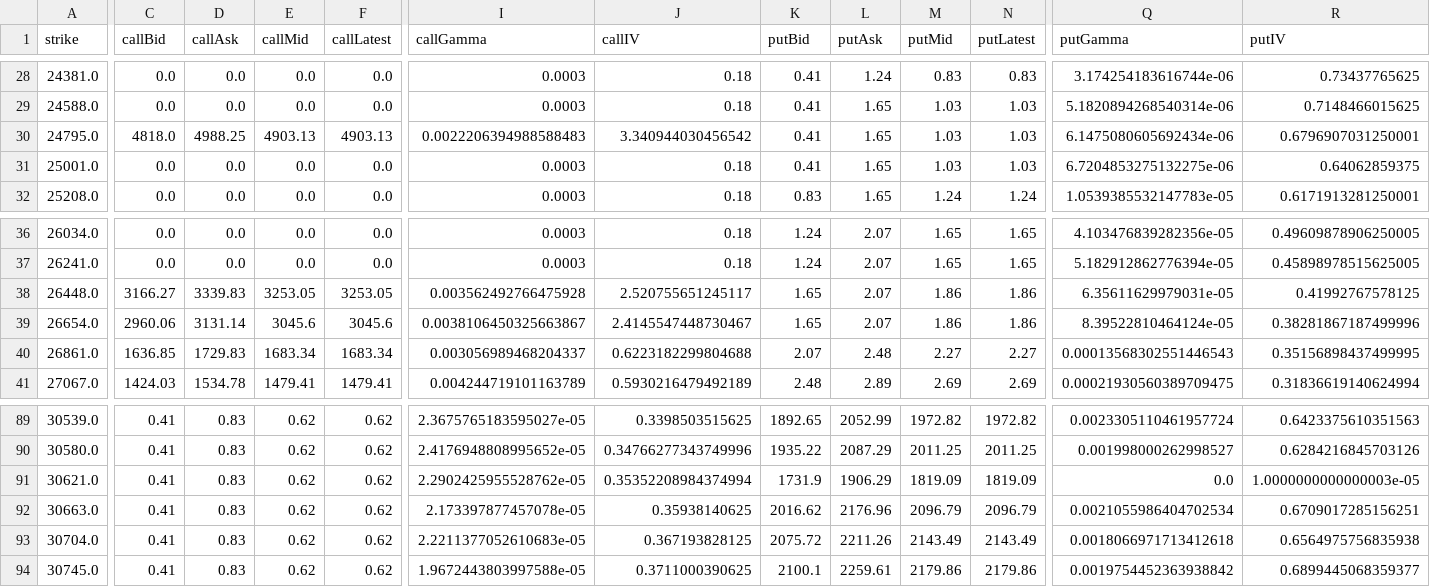
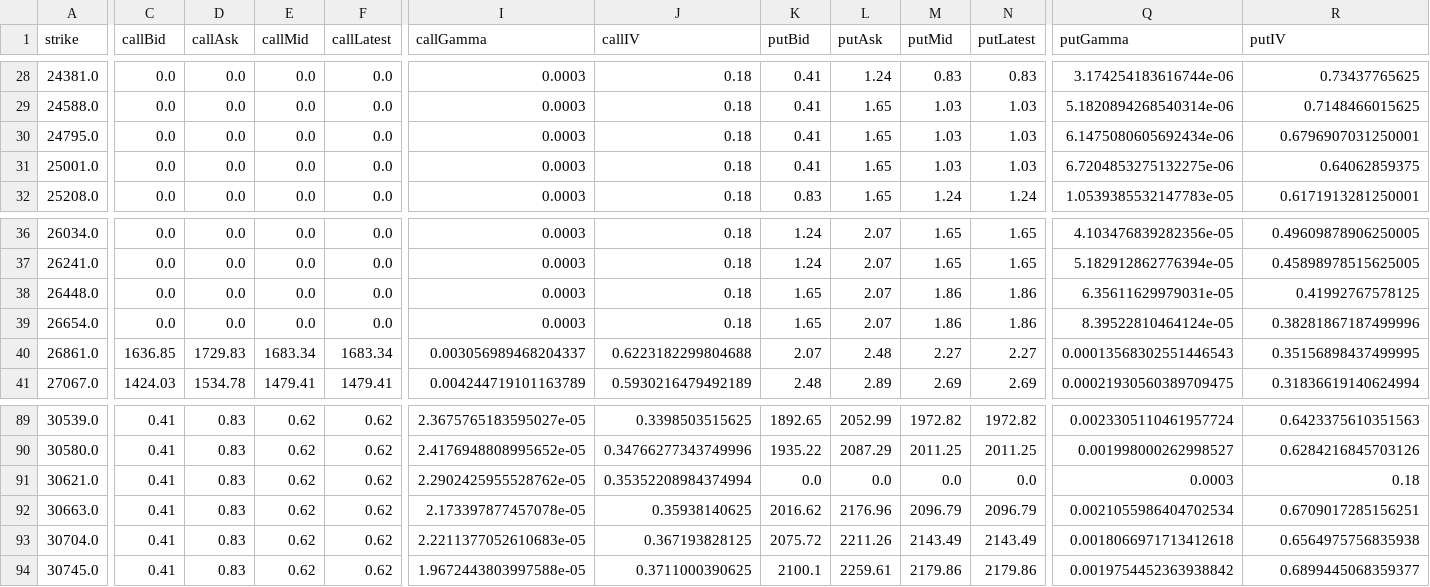
Before and after one commit to DaniNguyen2509/-Neiro-NQ-Quant, a CSV file: data/options_prices_NQZ26.csv, drawn as a sheet; only a part is shown, gaps mark what is left out; the diff names each change by its address in the sheet, - before the commit and + after, or states it on an @@ line.

```diff
--- a/data/options_prices_NQZ26.csv
+++ b/data/options_prices_NQZ26.csv
-C30 (callBid): 4818.0
+C30 (callBid): 0.0
-D30 (callAsk): 4988.25
+D30 (callAsk): 0.0
-E30 (callMid): 4903.13
+E30 (callMid): 0.0
-F30 (callLatest): 4903.13
+F30 (callLatest): 0.0
-I30 (callGamma): 0.0022206394988588483
+I30 (callGamma): 0.0003
-J30 (callIV): 3.340944030456542
+J30 (callIV): 0.18
-C38 (callBid): 3166.27
+C38 (callBid): 0.0
-D38 (callAsk): 3339.83
+D38 (callAsk): 0.0
-E38 (callMid): 3253.05
+E38 (callMid): 0.0
-F38 (callLatest): 3253.05
+F38 (callLatest): 0.0
-I38 (callGamma): 0.003562492766475928
+I38 (callGamma): 0.0003
-J38 (callIV): 2.520755651245117
+J38 (callIV): 0.18
-C39 (callBid): 2960.06
+C39 (callBid): 0.0
-D39 (callAsk): 3131.14
+D39 (callAsk): 0.0
-E39 (callMid): 3045.6
+E39 (callMid): 0.0
-F39 (callLatest): 3045.6
+F39 (callLatest): 0.0
-I39 (callGamma): 0.0038106450325663867
+I39 (callGamma): 0.0003
-J39 (callIV): 2.4145547448730467
+J39 (callIV): 0.18
-K91 (putBid): 1731.9
+K91 (putBid): 0.0
-L91 (putAsk): 1906.29
+L91 (putAsk): 0.0
-M91 (putMid): 1819.09
+M91 (putMid): 0.0
-N91 (putLatest): 1819.09
+N91 (putLatest): 0.0
-Q91 (putGamma): 0.0
+Q91 (putGamma): 0.0003
-R91 (putIV): 1.0000000000000003e-05
+R91 (putIV): 0.18
```
Also changed, not shown: 1 other file.
